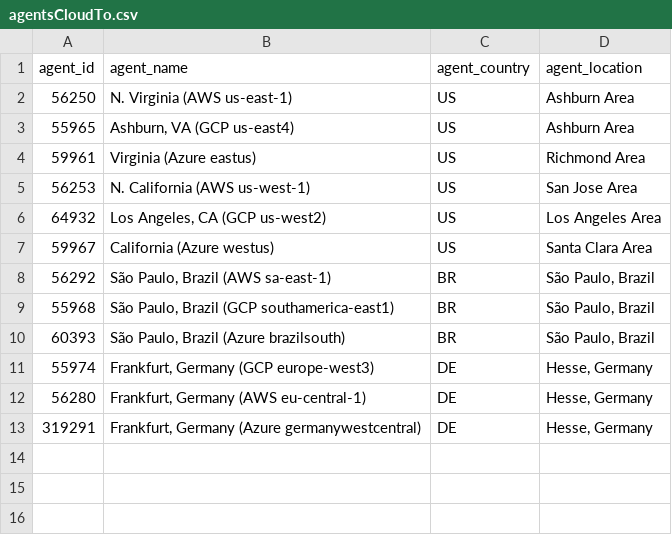
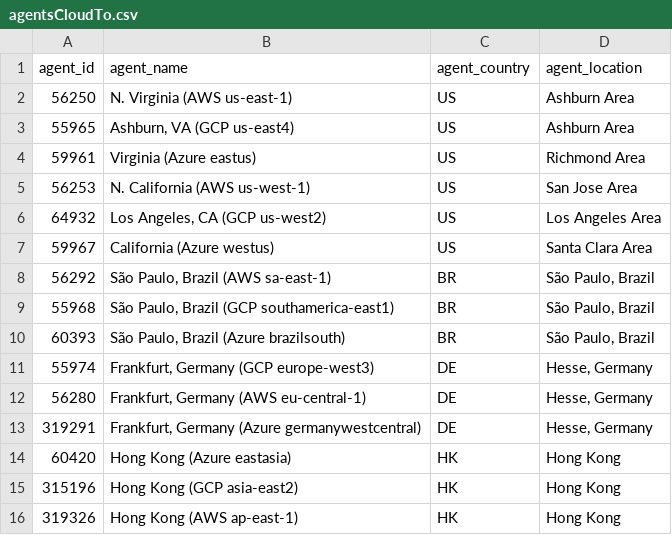
Before and after one commit to ciscoSpeaker/thousandeyes, a CSV file: latam/agentsCloudTo.csv, drawn as a sheet.

Commit message:
adding HK Cloud Agents

```diff
--- a/latam/agentsCloudTo.csv
+++ b/latam/agentsCloudTo.csv
@@ -13 +13,4 @@ agent_id,agent_name,agent_country,agent_location
 319291,"Frankfurt, Germany (Azure germanywestcentral)","DE","Hesse, Germany"
+60420,"Hong Kong (Azure eastasia)","HK","Hong Kong"
+315196,"Hong Kong (GCP asia-east2)","HK","Hong Kong"
+319326,"Hong Kong (AWS ap-east-1)","HK","Hong Kong"
```
Also changed, not shown: 1 other file.
